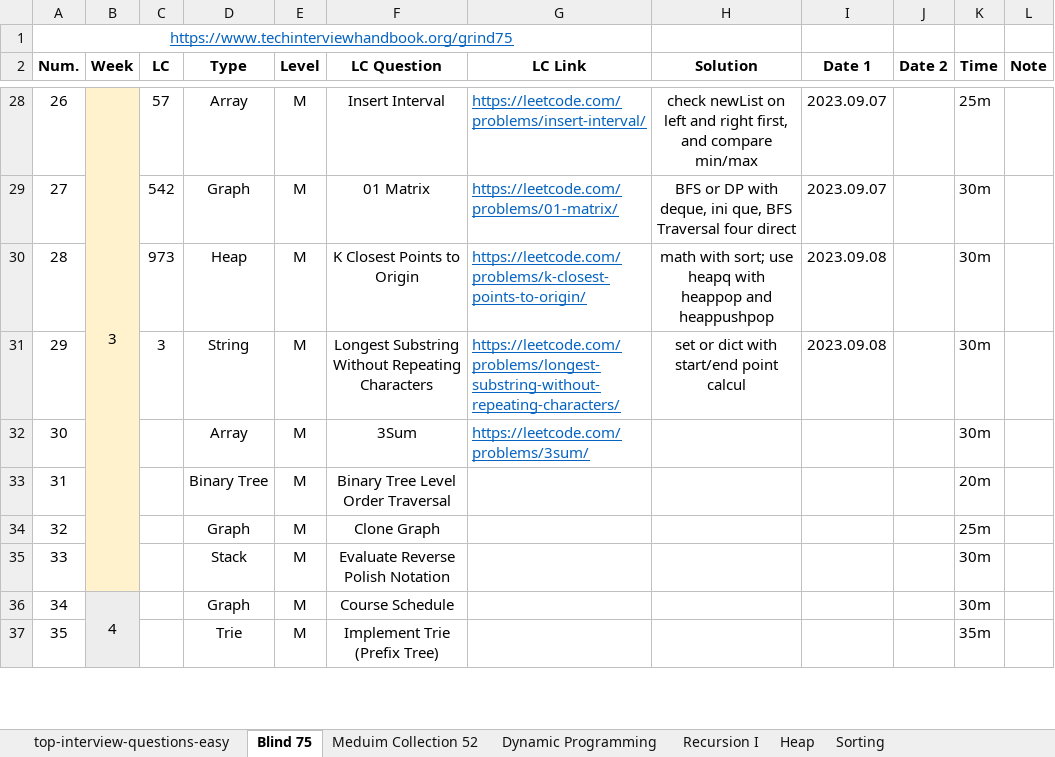
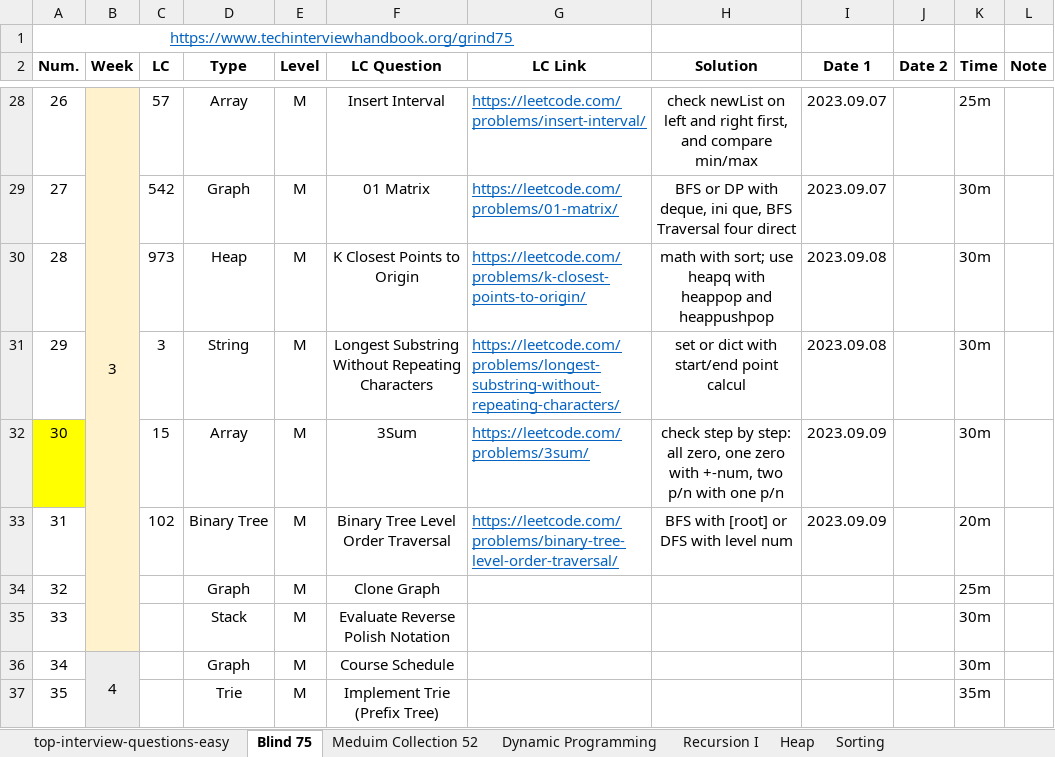
Before and after one commit to Ylieo816/Learning-Leetcode, an Excel workbook: LC Practice Progress.xlsx, sheet Blind 75, drawn as a sheet; only a part is shown, gaps mark what is left out; values as stored, in another font and other column widths than the file's, no borders; the diff names each change by its address in the sheet, - before the commit and + after, or states it on an @@ line.

Commit message:
[20230909] Leetcode - Blind 75 (30-31)

```diff
--- a/LC Practice Progress.xlsx (sheet Blind 75)
+++ b/LC Practice Progress.xlsx (sheet Blind 75)
-A32 fill: none
+A32 fill: #FFFF00
-C32 (LC): (empty)
+C32 (LC): 15
-H32 (Solution): (empty)
+H32 (Solution): check step by step: all zero, one zero with +-num, two p/n with one p/n
-I32:I33 (Date 1): (empty)
+I32:I33 (Date 1): 2023.09.09
-C33 (LC): (empty)
+C33 (LC): 102
-G33 (LC Link): (empty)
+G33 (LC Link): https://leetcode.com/problems/binary-tree-level-order-traversal/
-H33 (Solution): (empty)
+H33 (Solution): BFS with [root] or DFS with level num
```
Also changed, not shown: 2 other files.
